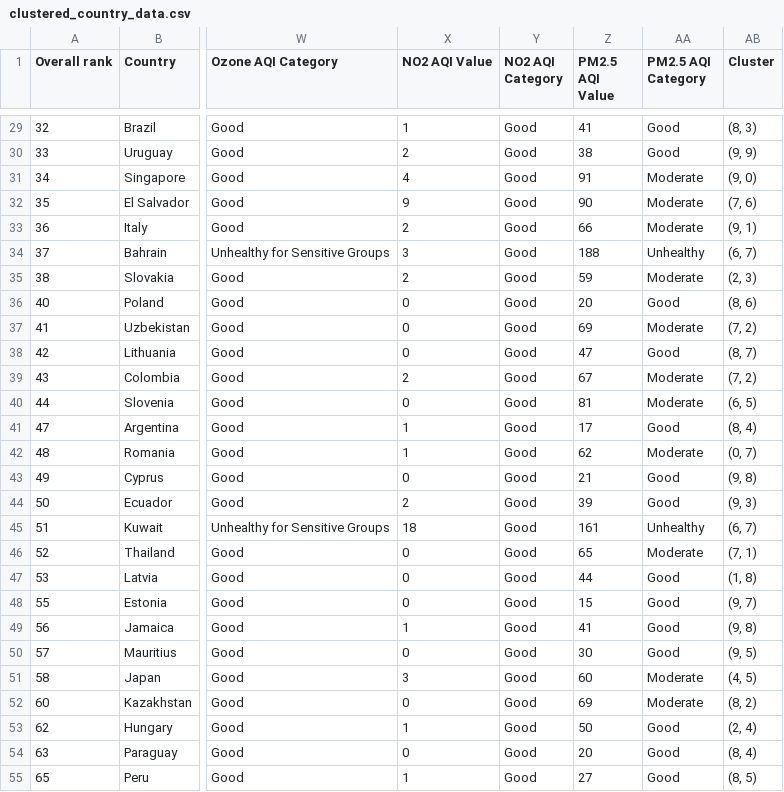
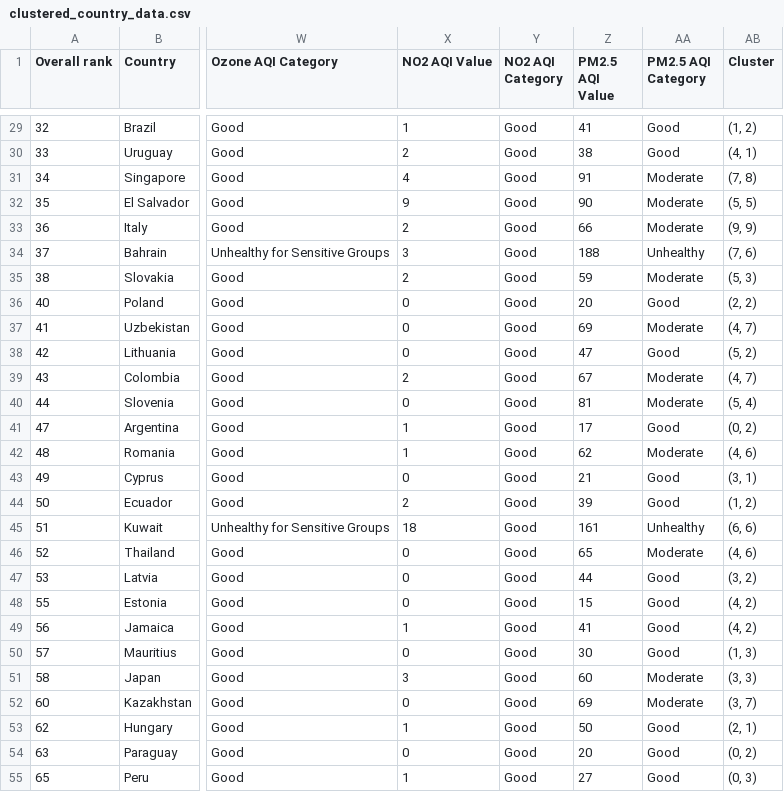
Before and after one commit to denisleuta/practic1, a CSV file: clustered_country_data.csv, drawn as a sheet; only a part is shown, gaps mark what is left out; the diff covers the shown part only; the diff names each change by its address in the sheet, - before the commit and + after, or states it on an @@ line.

```diff
--- a/clustered_country_data.csv
+++ b/clustered_country_data.csv
-AB29 (Cluster): (8, 3)
+AB29 (Cluster): (1, 2)
-AB30 (Cluster): (9, 9)
+AB30 (Cluster): (4, 1)
-AB31 (Cluster): (9, 0)
+AB31 (Cluster): (7, 8)
-AB32 (Cluster): (7, 6)
+AB32 (Cluster): (5, 5)
-AB33 (Cluster): (9, 1)
+AB33 (Cluster): (9, 9)
-AB34 (Cluster): (6, 7)
+AB34 (Cluster): (7, 6)
-AB35 (Cluster): (2, 3)
+AB35 (Cluster): (5, 3)
-AB36 (Cluster): (8, 6)
+AB36 (Cluster): (2, 2)
-AB37 (Cluster): (7, 2)
+AB37 (Cluster): (4, 7)
-AB38 (Cluster): (8, 7)
+AB38 (Cluster): (5, 2)
-AB39 (Cluster): (7, 2)
+AB39 (Cluster): (4, 7)
-AB40 (Cluster): (6, 5)
+AB40 (Cluster): (5, 4)
-AB41 (Cluster): (8, 4)
+AB41 (Cluster): (0, 2)
-AB42 (Cluster): (0, 7)
+AB42 (Cluster): (4, 6)
-AB43 (Cluster): (9, 8)
+AB43 (Cluster): (3, 1)
-AB44 (Cluster): (9, 3)
+AB44 (Cluster): (1, 2)
-AB45 (Cluster): (6, 7)
+AB45 (Cluster): (6, 6)
-AB46 (Cluster): (7, 1)
+AB46 (Cluster): (4, 6)
-AB47 (Cluster): (1, 8)
+AB47 (Cluster): (3, 2)
-AB48 (Cluster): (9, 7)
+AB48 (Cluster): (4, 2)
-AB49 (Cluster): (9, 8)
+AB49 (Cluster): (4, 2)
-AB50 (Cluster): (9, 5)
+AB50 (Cluster): (1, 3)
-AB51 (Cluster): (4, 5)
+AB51 (Cluster): (3, 3)
-AB52 (Cluster): (8, 2)
+AB52 (Cluster): (3, 7)
-AB53 (Cluster): (2, 4)
+AB53 (Cluster): (2, 1)
-AB54 (Cluster): (8, 4)
+AB54 (Cluster): (0, 2)
-AB55 (Cluster): (8, 5)
+AB55 (Cluster): (0, 3)
```
Also changed, not shown: 69 edited cells elsewhere in this file, 1 other file.
